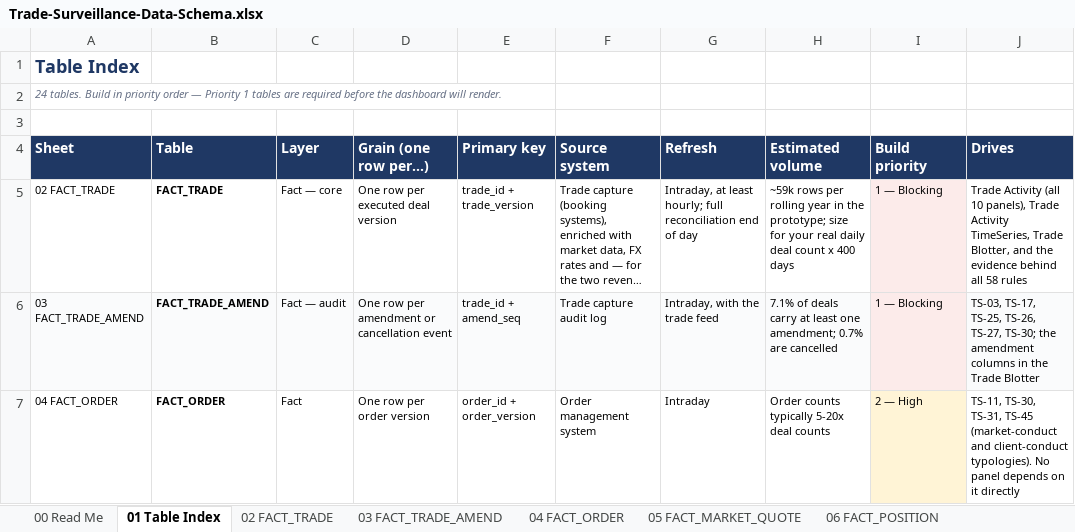
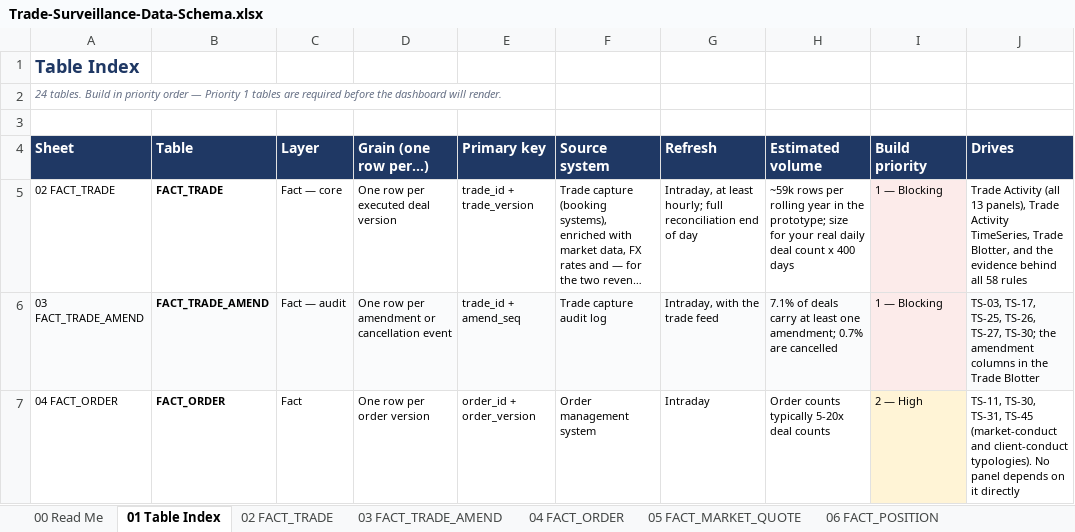
Before and after one commit to Runelord1999/DBS, an Excel workbook: Trade-Surveillance-Data-Schema.xlsx, sheet 01 Table Index, drawn as a sheet; only a part is shown; long unchanged cells end in …; values as stored, in another font and other column widths than the file's, no borders; table styles not drawn; the diff names each change by its address in the sheet, - before the commit and + after, or states it on an @@ line.

```diff
--- a/Trade-Surveillance-Data-Schema.xlsx (sheet 01 Table Index)
+++ b/Trade-Surveillance-Data-Schema.xlsx (sheet 01 Table Index)
-J5 (Drives): …Activity (all 10 panels), Trade…
+J5 (Drives): …Activity (all 13 panels), Trade…
```
Also changed, not shown: sheet 31 Panel Lineage, sheet 00 Read Me, sheet 33 Open Gaps, 5 other files.
